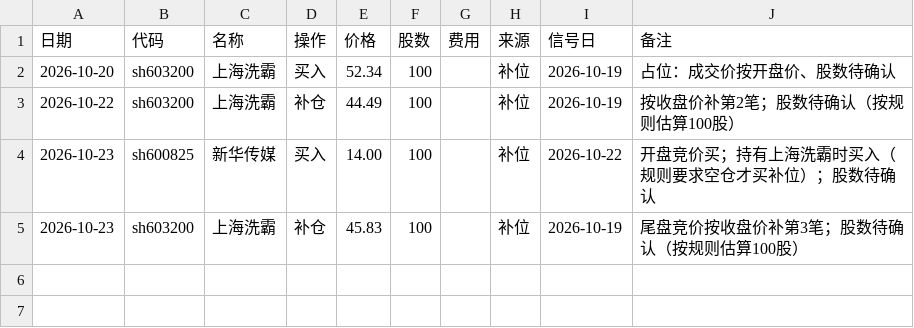
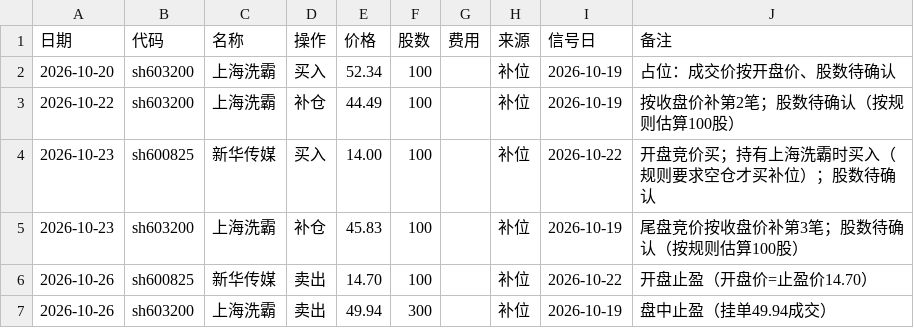
Before and after one commit to XIXI231225/stock-dashboard, a CSV file: live/trades.csv, drawn as a sheet; the diff names each change by its address in the sheet, - before the commit and + after, or states it on an @@ line.

```diff
--- a/live/trades.csv
+++ b/live/trades.csv
+row 6: 2026-10-26 | sh600825 | 新华传媒 | 卖出 | 14.70 | 100 |  | 补位 | 2026-10-22 | 开盘止盈（开盘价=止盈价14.70）
+row 7: 2026-10-26 | sh603200 | 上海洗霸 | 卖出 | 49.94 | 300 |  | 补位 | 2026-10-19 | 盘中止盈（挂单49.94成交）
```
